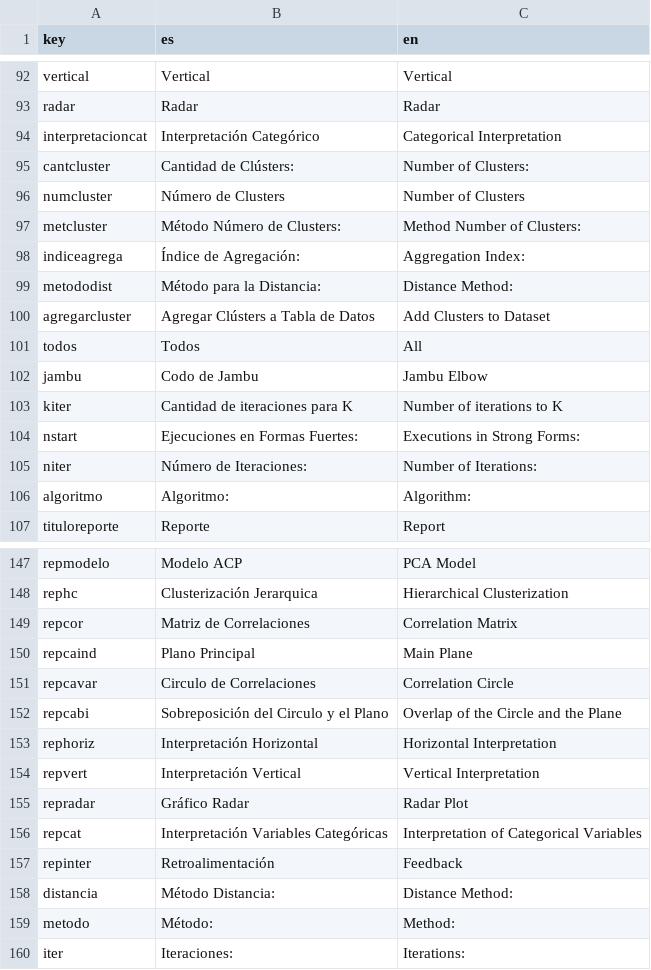
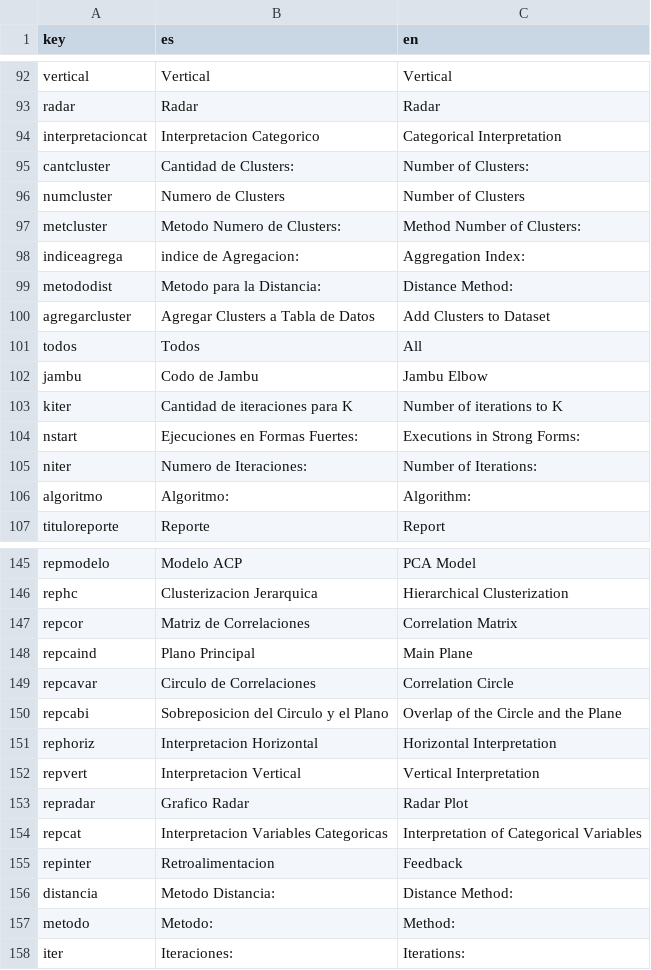
Before and after one commit to PROMiDAT/discoveR, a CSV file: inst/application/www/diccionario.csv, drawn as a sheet; only a part is shown, gaps mark what is left out; addresses are those after the commit; the diff covers the shown part only; the diff names each change by its address in the sheet, - before the commit and + after, or states it on an @@ line.

```diff
--- a/inst/application/www/diccionario.csv
+++ b/inst/application/www/diccionario.csv
-B94 (es): Interpretación Categórico
+B94 (es): Interpretacion Categorico
-B95 (es): Cantidad de Clústers:
+B95 (es): Cantidad de Clusters:
-B96 (es): Número de Clusters
+B96 (es): Numero de Clusters
-B97 (es): Método Número de Clusters:
+B97 (es): Metodo Numero de Clusters:
-B98 (es): Índice de Agregación:
+B98 (es): indice de Agregacion:
-B99 (es): Método para la Distancia:
+B99 (es): Metodo para la Distancia:
-B100 (es): Agregar Clústers a Tabla de Datos
+B100 (es): Agregar Clusters a Tabla de Datos
-B105 (es): Número de Iteraciones:
+B105 (es): Numero de Iteraciones:
-B146 (es): Clusterización Jerarquica
+B146 (es): Clusterizacion Jerarquica
-B150 (es): Sobreposición del Circulo y el Plano
+B150 (es): Sobreposicion del Circulo y el Plano
-B151 (es): Interpretación Horizontal
+B151 (es): Interpretacion Horizontal
-B152 (es): Interpretación Vertical
+B152 (es): Interpretacion Vertical
-B153 (es): Gráfico Radar
+B153 (es): Grafico Radar
-B154 (es): Interpretación Variables Categóricas
+B154 (es): Interpretacion Variables Categoricas
-B155 (es): Retroalimentación
+B155 (es): Retroalimentacion
-B156 (es): Método Distancia:
+B156 (es): Metodo Distancia:
-B157 (es): Método:
+B157 (es): Metodo:
```
Also changed, not shown: 2 removed rows and 46 edited cells elsewhere in this file, 4 other files.
